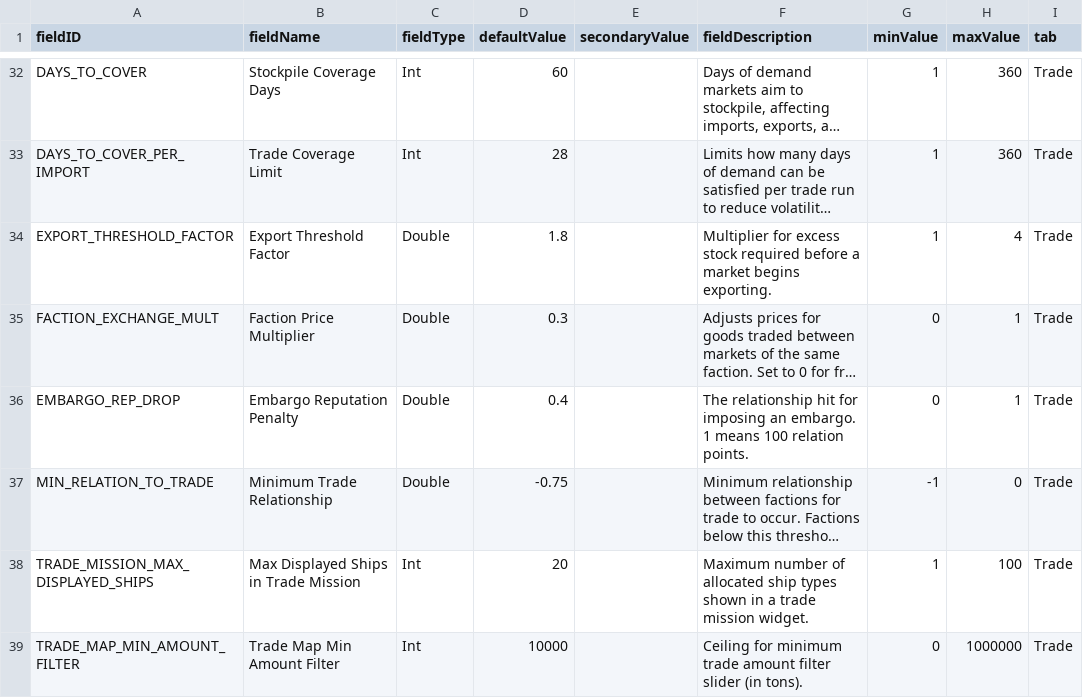
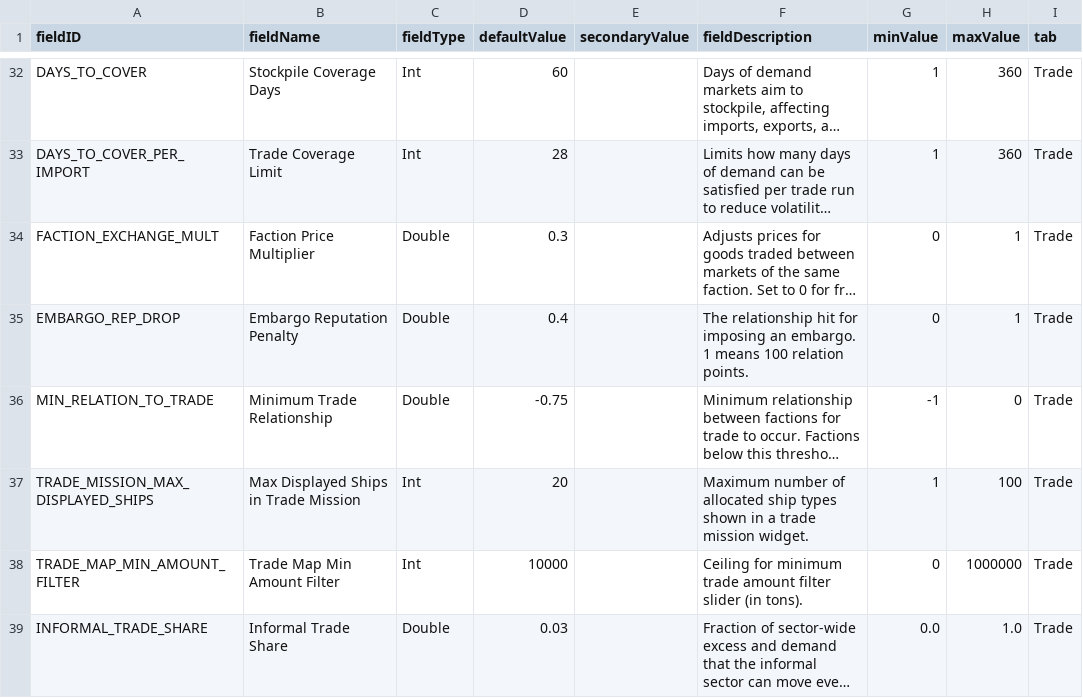
Before and after one commit to WolframSegler/LTV_Economy, a CSV file: data/config/LunaSettings.csv, drawn as a sheet; only a part is shown, gaps mark what is left out; the shorter side is filled out with more unchanged rows; long unchanged cells end in …; the diff names each change by its address in the sheet, - before the commit and + after, or states it on an @@ line.

```diff
--- a/data/config/LunaSettings.csv
+++ b/data/config/LunaSettings.csv
-row 34: EXPORT_THRESHOLD_FACTOR | Export Threshold Factor | Double | 1.8 |  | Multiplier for excess stock required before a market begins exporting. | 1 | 4 | Trade
```
Also changed, not shown: localization/chinese/data/config/LunaSettings.csv, 15 other files.
